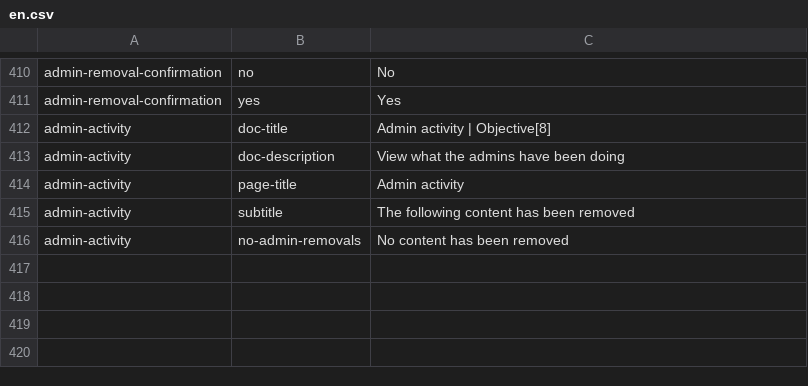
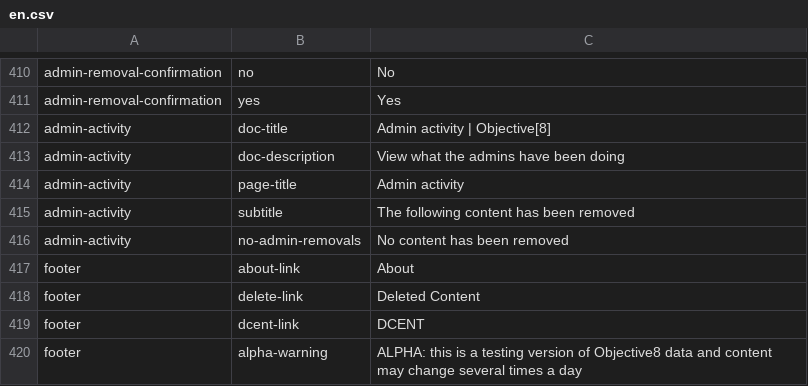
Before and after one commit to ThoughtWorksInc/objective8, a CSV file: resources/translations/en.csv, drawn as a sheet; only a part is shown, gaps mark what is left out; the diff names each change by its address in the sheet, - before the commit and + after, or states it on an @@ line.

Commit message:
GR - sitewide footer

```diff
--- a/resources/translations/en.csv
+++ b/resources/translations/en.csv
+row 417: footer | about-link | About
+row 418: footer | delete-link | Deleted Content
+row 419: footer | dcent-link | DCENT
+row 420: footer | alpha-warning | ALPHA: this is a testing version of Objective8 data and content may change several times a day
```
Also changed, not shown: 3 other files.
